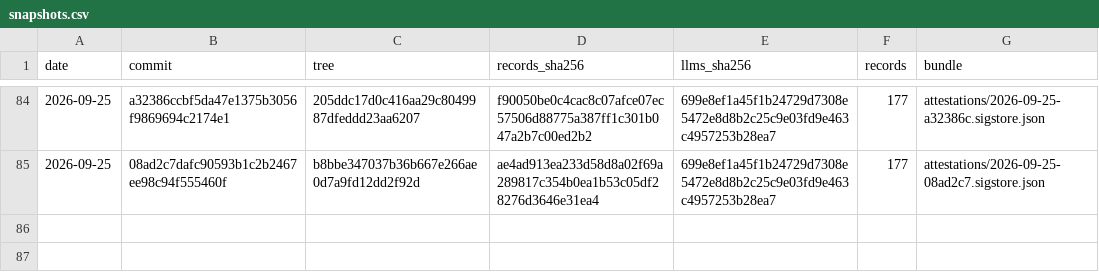
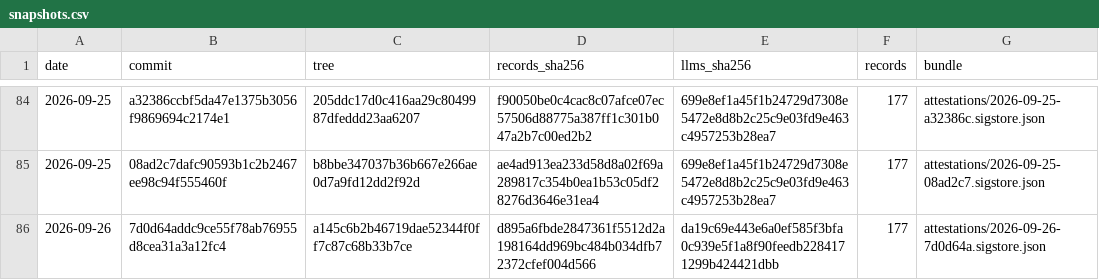
Before and after one commit to pierandpoint/record, a CSV file: snapshots.csv, drawn as a sheet; only a part is shown, gaps mark what is left out.

```diff
--- a/snapshots.csv
+++ b/snapshots.csv
@@ -85 +85,2 @@ date,commit,tree,records_sha256,llms_sha256,records,bundle
 2026-09-25,08ad2c7dafc90593b1c2b2467ee98c94f555460f,b8bbe347037b36b667e266ae0d7a9fd12dd2f92d,ae4ad913ea233d58d8a02f69a289817c354b0ea1b53c05df28276d3646e31ea4,699e8ef1a45f1b24729d7308e5472e8d8b2c25c9e03fd9e463c4957253b28ea7,177,attestations/2026-09-25-08ad2c7.sigstore.json
+2026-09-26,7d0d64addc9ce55f78ab76955d8cea31a3a12fc4,a145c6b2b46719dae52344f0ff7c87c68b33b7ce,d895a6fbde2847361f5512d2a198164dd969bc484b034dfb72372cfef004d566,da19c69e443e6a0ef585f3bfa0c939e5f1a8f90feedb2284171299b424421dbb,177,attestations/2026-09-26-7d0d64a.sigstore.json
```
Also changed, not shown: 2 other files.
